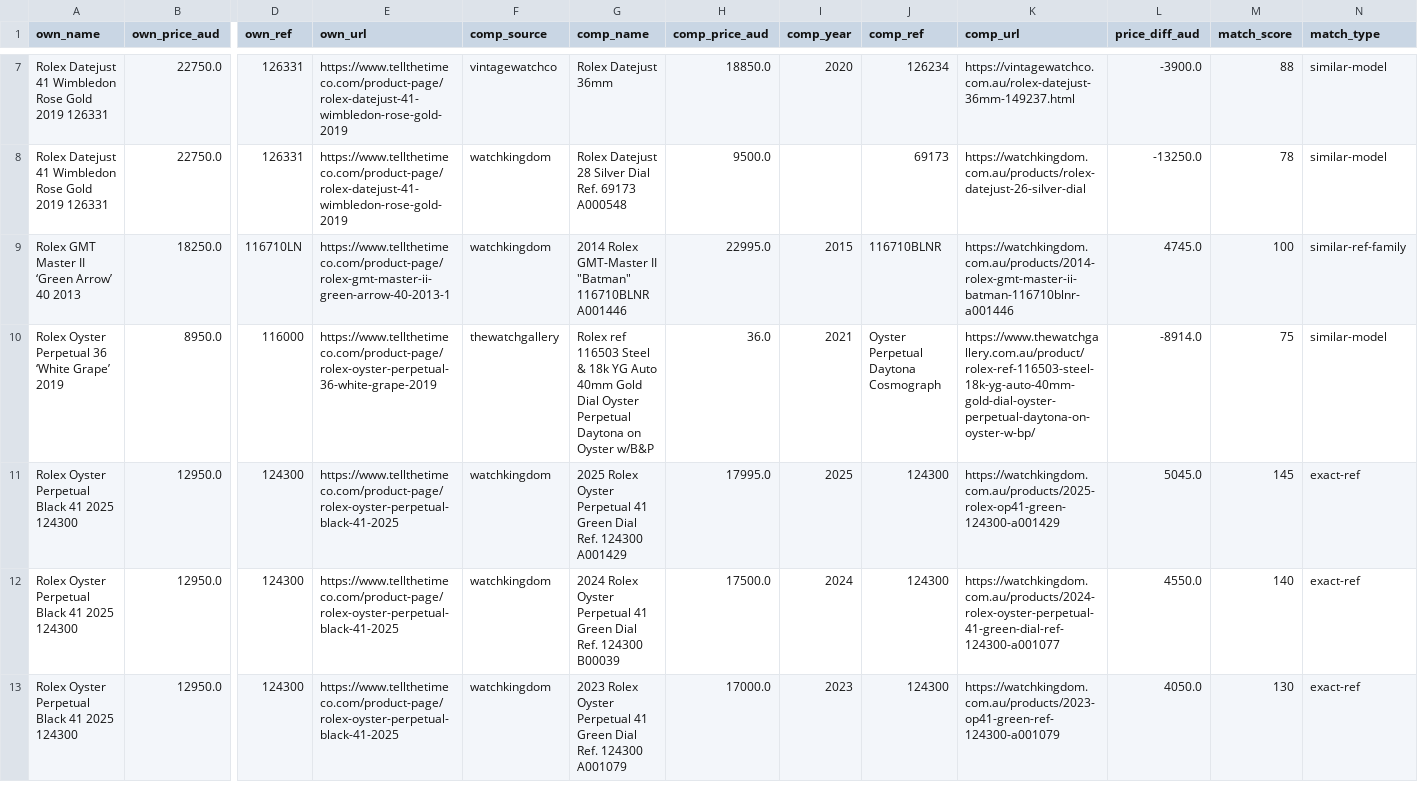
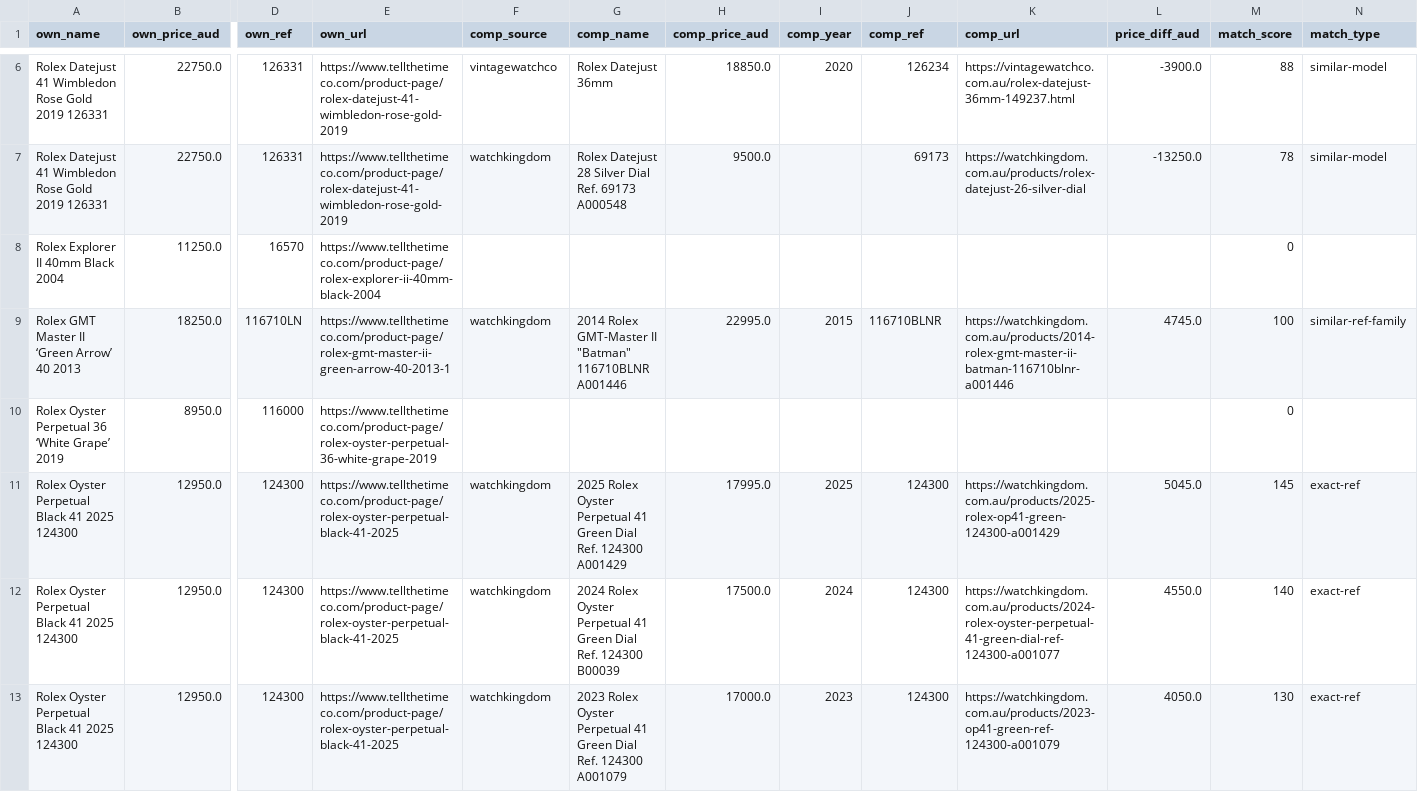
Before and after one commit to samjozz/ttt-price-dashboard, a CSV file: comparison.csv, drawn as a sheet; only a part is shown, gaps mark what is left out; rows hold the shown columns only; the diff covers the shown part only; the diff names each change by its address in the sheet, - before the commit and + after, or states it on an @@ line.

```diff
--- a/comparison.csv
+++ b/comparison.csv
+row 8: Rolex Explorer II 40mm Black 2004 | 11250.0 | 16570 | https://www.tellthetimeco.com/product-page/rolex-explorer-ii-40mm-black-2004 |  |  |  |  |  |  |  | 0
-F10 (comp_source): thewatchgallery
+F10 (comp_source): (empty)
-G10 (comp_name): Rolex ref 116503 Steel & 18k YG Auto 40mm Gold Dial Oyster Perpetual Daytona on Oyster w/B&P
+G10 (comp_name): (empty)
-H10 (comp_price_aud): 36.0
+H10 (comp_price_aud): (empty)
-I10 (comp_year): 2021
+I10 (comp_year): (empty)
-J10 (comp_ref): Oyster Perpetual Daytona Cosmograph
+J10 (comp_ref): (empty)
-K10 (comp_url): https://www.thewatchgallery.com.au/product/rolex-ref-116503-steel-18k-yg-auto-40mm-gold-dial-oyster-perpetual-daytona-on-oyster-w-bp/
+K10 (comp_url): (empty)
-L10 (price_diff_aud): -8914.0
+L10 (price_diff_aud): (empty)
-M10 (match_score): 75
+M10 (match_score): 0
-N10 (match_type): similar-model
+N10 (match_type): (empty)
```
Also changed, not shown: 8 added rows and 1 removed row elsewhere in this file, 4 other files.
